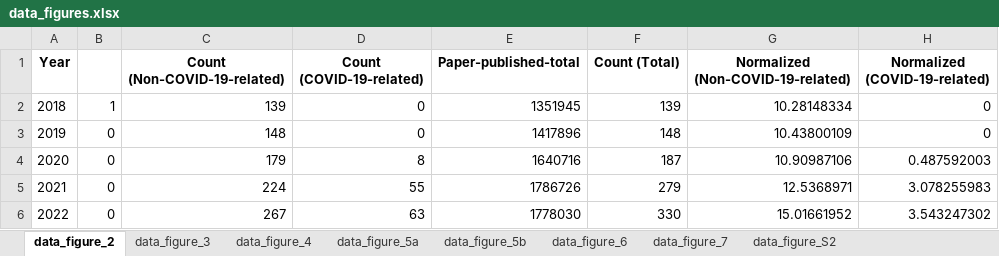
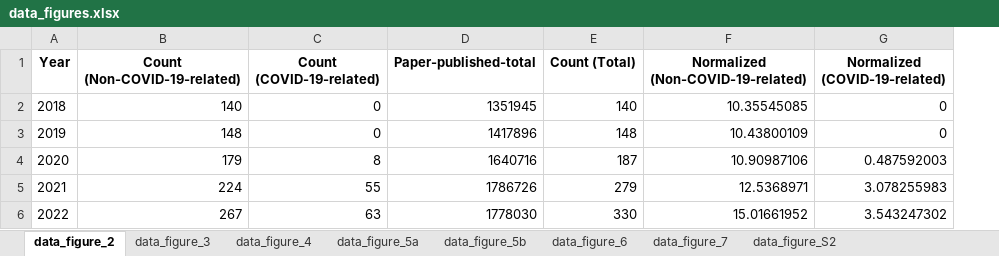
Before and after one commit to BIH-MI/anonymization-review, an Excel workbook: data_figures.xlsx, sheet data_figure_2, drawn as a sheet; values as stored, in another font and other column widths than the file's, no borders; removed rows and columns are numbered as before the commit, all else as after; the diff names each change by its address in the sheet, - before the commit and + after, or states it on an @@ line.

```diff
--- a/data_figures.xlsx (sheet data_figure_2)
+++ b/data_figures.xlsx (sheet data_figure_2)
-column B, rows 2-6: 1 | 0 | 0 | 0 | 0
-B2 (Count (Non-COVID-19-related)): 139
+B2 (Count (Non-COVID-19-related)): 140
-E2 (Count (Total)): 139
+E2 (Count (Total)): 140
-F2: 10.28148334
+F2: 10.35545085
```
Also changed, not shown: sheet data_figure_7, sheet data_figure_5b, sheet data_figure_5a, sheet data_figure_6, sheet data_figure_3, sheet data_figure_S2, 1 more sheet, auxiliary_data/Data_source_information.xlsx, 36 other files.
